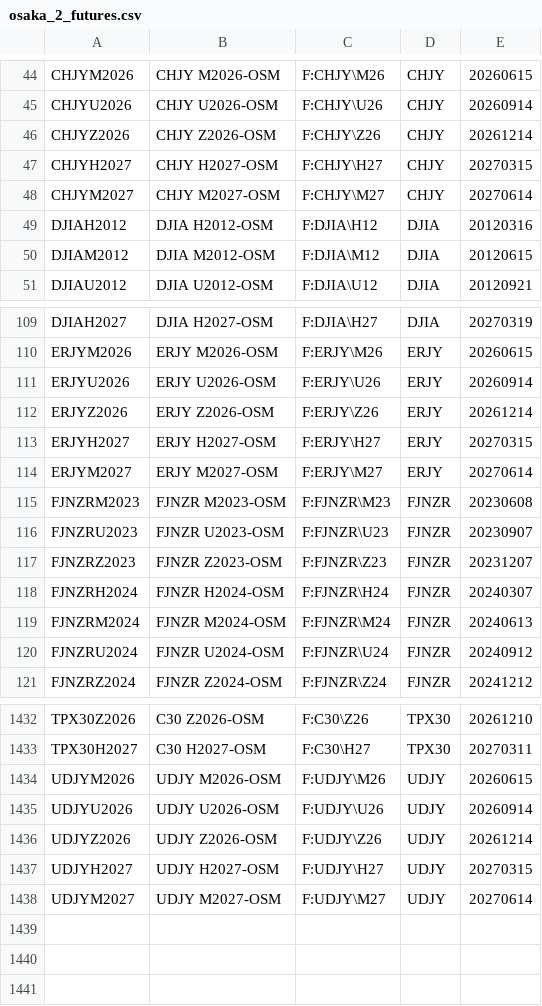
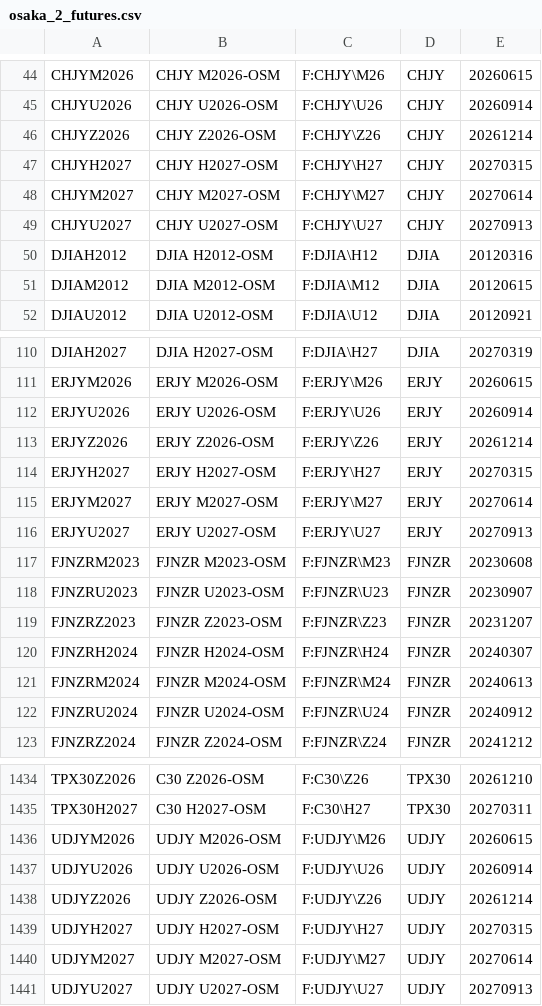
Before and after one commit to tradingview-dev/idc-expchains, a CSV file: expchains/osaka_2_futures.csv, drawn as a sheet; only a part is shown, gaps mark what is left out; the diff names each change by its address in the sheet, - before the commit and + after, or states it on an @@ line.

```diff
--- a/expchains/osaka_2_futures.csv
+++ b/expchains/osaka_2_futures.csv
+row 49: CHJYU2027 | CHJY U2027-OSM | F:CHJY\U27 | CHJY | 20270913
+row 116: ERJYU2027 | ERJY U2027-OSM | F:ERJY\U27 | ERJY | 20270913
+row 1441: UDJYU2027 | UDJY U2027-OSM | F:UDJY\U27 | UDJY | 20270913
```
Also changed, not shown: expchains/bovespa_2_futures.csv, expchains/multicommodity_2_futures.csv, 3 other files.
